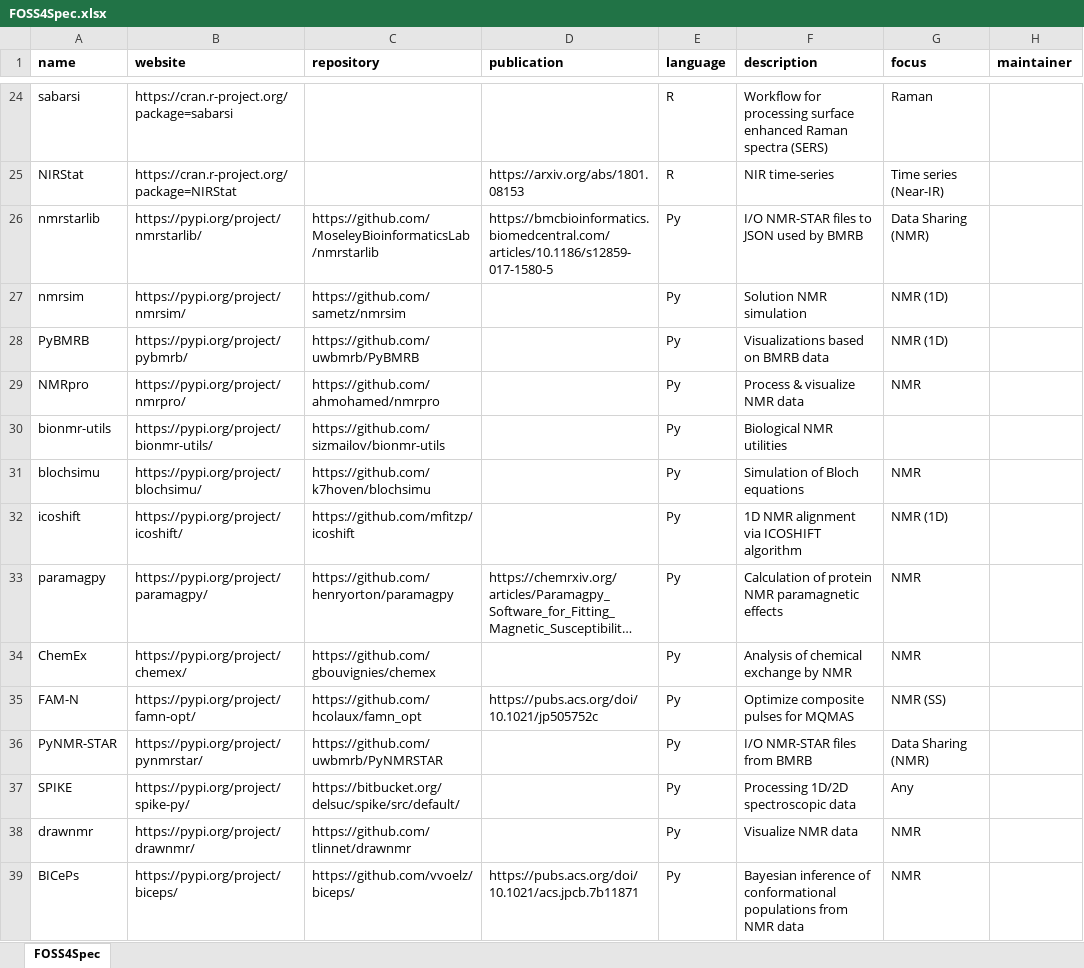
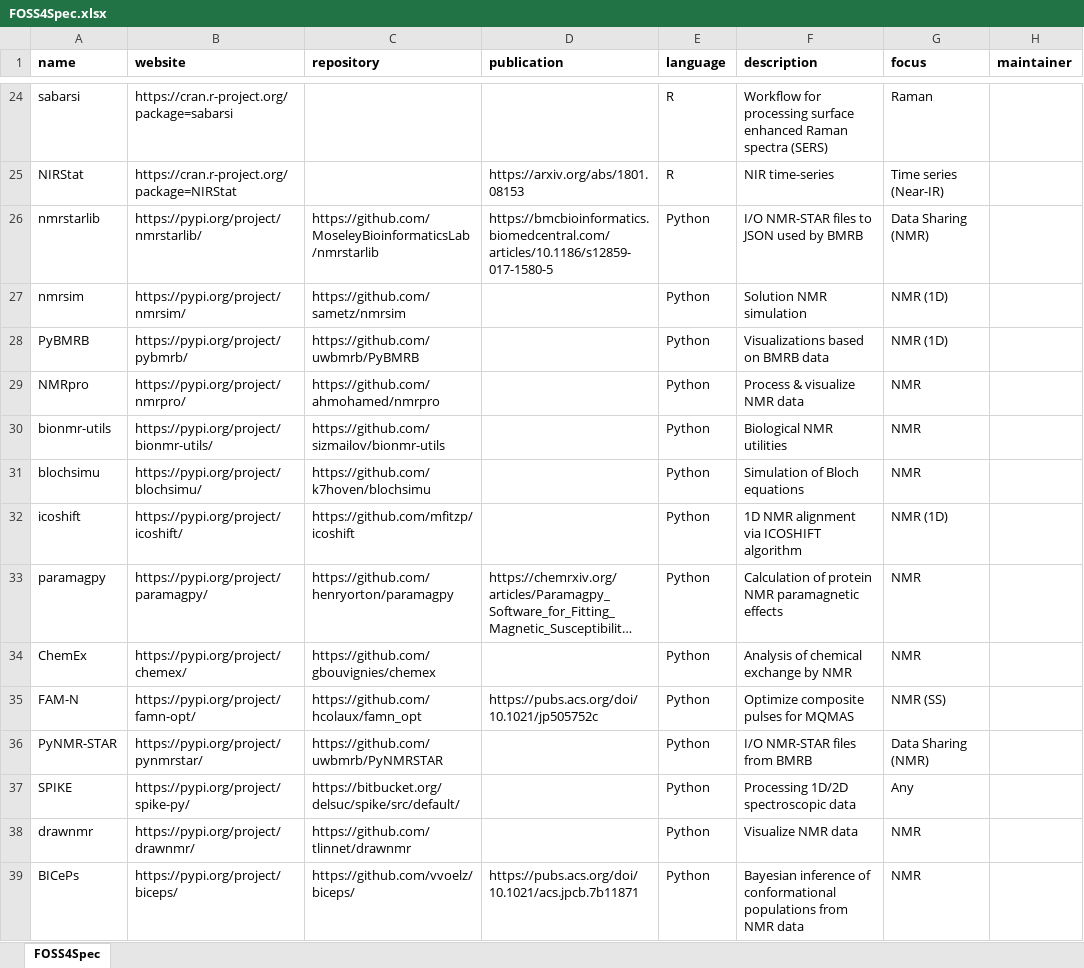
Before and after one commit to bryanhanson/FOSS4Spectroscopy, an Excel workbook: FOSS4Spec.xlsx, sheet FOSS4Spec, drawn as a sheet; only a part is shown, gaps mark what is left out; long unchanged cells end in …; values as stored, in another font and other column widths than the file's, no borders; the diff covers the shown part only; the diff names each change by its address in the sheet, - before the commit and + after, or states it on an @@ line.

```diff
--- a/FOSS4Spec.xlsx (sheet FOSS4Spec)
+++ b/FOSS4Spec.xlsx (sheet FOSS4Spec)
-E26:E39 (language): Py
+E26:E39 (language): Python
-G30 (focus): (empty)
+G30 (focus): NMR
```
Also changed, not shown: 22 added rows, 27 removed rows and 30 edited cells elsewhere in this sheet, 2 other files.
